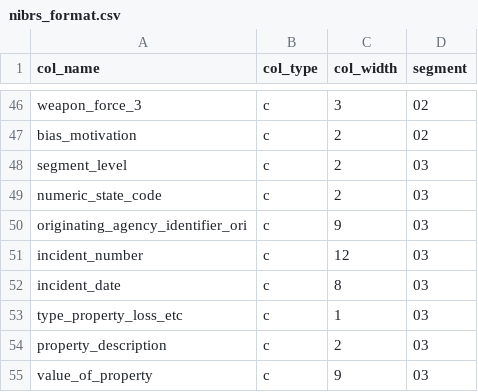
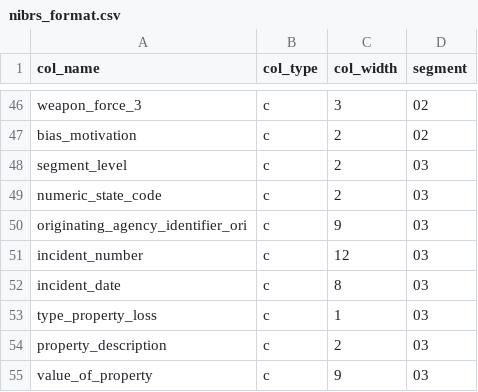
Before and after one commit to gregridgeway/R4crim, a CSV file: NIBRS/nibrs_format.csv, drawn as a sheet; only a part is shown, gaps mark what is left out.

Commit message:
update to NIBRS, turning this into the driving SQL example

```diff
--- a/NIBRS/nibrs_format.csv
+++ b/NIBRS/nibrs_format.csv
@@ -52,3 +52,3 @@ incident_number,c,12,03
 incident_date,c,8,03
-type_property_loss_etc,c,1,03
+type_property_loss,c,1,03
 property_description,c,2,03
```
Also changed, not shown: 10 other files.
